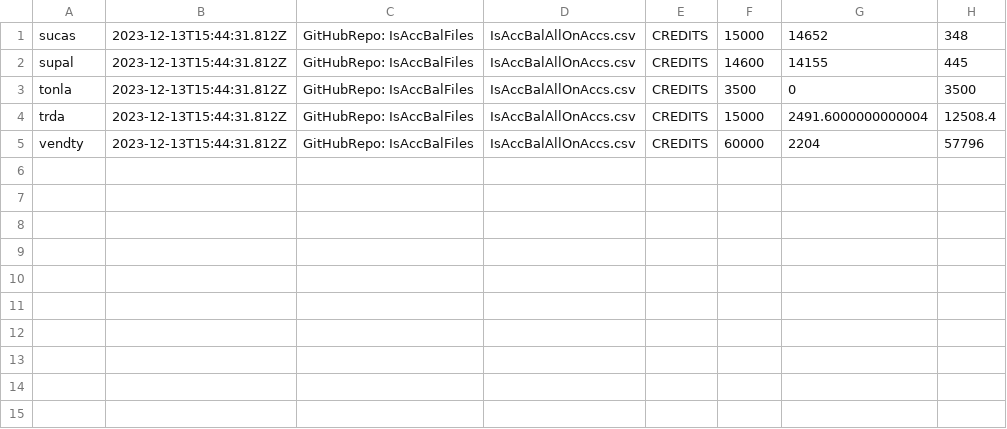
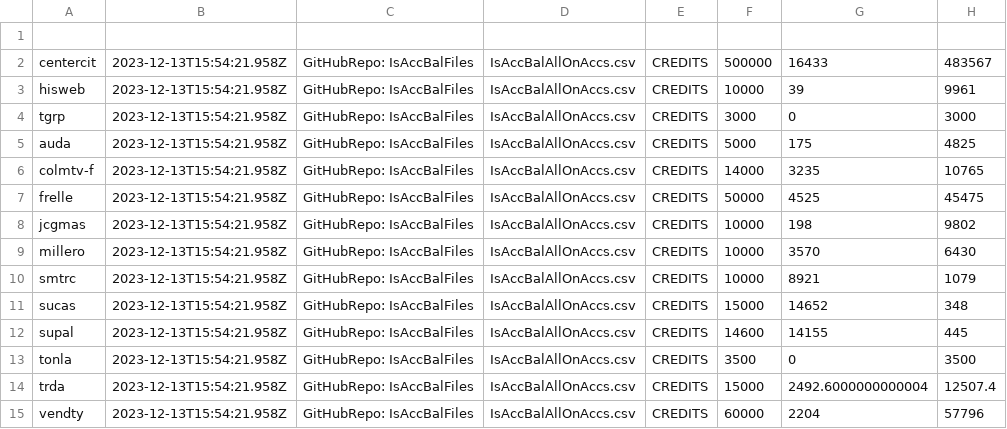
Before and after one commit to AdolfoBejarano/IsAccBalFiles, a CSV file: IsAccBalAllOnAccs.csv, drawn as a sheet.

Commit message:
IsAccBalAllOnAccs.csv

```diff
--- a/IsAccBalAllOnAccs.csv
+++ b/IsAccBalAllOnAccs.csv
@@ -1,5 +1,15 @@
-sucas,2023-12-13T15:44:31.812Z,GitHubRepo: IsAccBalFiles,IsAccBalAllOnAccs.csv,CREDITS,15000,14652,348,
-supal,2023-12-13T15:44:31.812Z,GitHubRepo: IsAccBalFiles,IsAccBalAllOnAccs.csv,CREDITS,14600,14155,445,
-tonla,2023-12-13T15:44:31.812Z,GitHubRepo: IsAccBalFiles,IsAccBalAllOnAccs.csv,CREDITS,3500,0,3500,
-trda,2023-12-13T15:44:31.812Z,GitHubRepo: IsAccBalFiles,IsAccBalAllOnAccs.csv,CREDITS,15000,2491.6000000000004,12508.4,
-vendty,2023-12-13T15:44:31.812Z,GitHubRepo: IsAccBalFiles,IsAccBalAllOnAccs.csv,CREDITS,60000,2204,57796,
+
+centercit,2023-12-13T15:54:21.958Z,GitHubRepo: IsAccBalFiles,IsAccBalAllOnAccs.csv,CREDITS,500000,16433,483567,
+hisweb,2023-12-13T15:54:21.958Z,GitHubRepo: IsAccBalFiles,IsAccBalAllOnAccs.csv,CREDITS,10000,39,9961,
+tgrp,2023-12-13T15:54:21.958Z,GitHubRepo: IsAccBalFiles,IsAccBalAllOnAccs.csv,CREDITS,3000,0,3000,
+auda,2023-12-13T15:54:21.958Z,GitHubRepo: IsAccBalFiles,IsAccBalAllOnAccs.csv,CREDITS,5000,175,4825,
+colmtv-f,2023-12-13T15:54:21.958Z,GitHubRepo: IsAccBalFiles,IsAccBalAllOnAccs.csv,CREDITS,14000,3235,10765,
+frelle,2023-12-13T15:54:21.958Z,GitHubRepo: IsAccBalFiles,IsAccBalAllOnAccs.csv,CREDITS,50000,4525,45475,
+jcgmas,2023-12-13T15:54:21.958Z,GitHubRepo: IsAccBalFiles,IsAccBalAllOnAccs.csv,CREDITS,10000,198,9802,
+millero,2023-12-13T15:54:21.958Z,GitHubRepo: IsAccBalFiles,IsAccBalAllOnAccs.csv,CREDITS,10000,3570,6430,
+smtrc,2023-12-13T15:54:21.958Z,GitHubRepo: IsAccBalFiles,IsAccBalAllOnAccs.csv,CREDITS,10000,8921,1079,
+sucas,2023-12-13T15:54:21.958Z,GitHubRepo: IsAccBalFiles,IsAccBalAllOnAccs.csv,CREDITS,15000,14652,348,
+supal,2023-12-13T15:54:21.958Z,GitHubRepo: IsAccBalFiles,IsAccBalAllOnAccs.csv,CREDITS,14600,14155,445,
+tonla,2023-12-13T15:54:21.958Z,GitHubRepo: IsAccBalFiles,IsAccBalAllOnAccs.csv,CREDITS,3500,0,3500,
+trda,2023-12-13T15:54:21.958Z,GitHubRepo: IsAccBalFiles,IsAccBalAllOnAccs.csv,CREDITS,15000,2492.6000000000004,12507.4,
+vendty,2023-12-13T15:54:21.958Z,GitHubRepo: IsAccBalFiles,IsAccBalAllOnAccs.csv,CREDITS,60000,2204,57796
```
